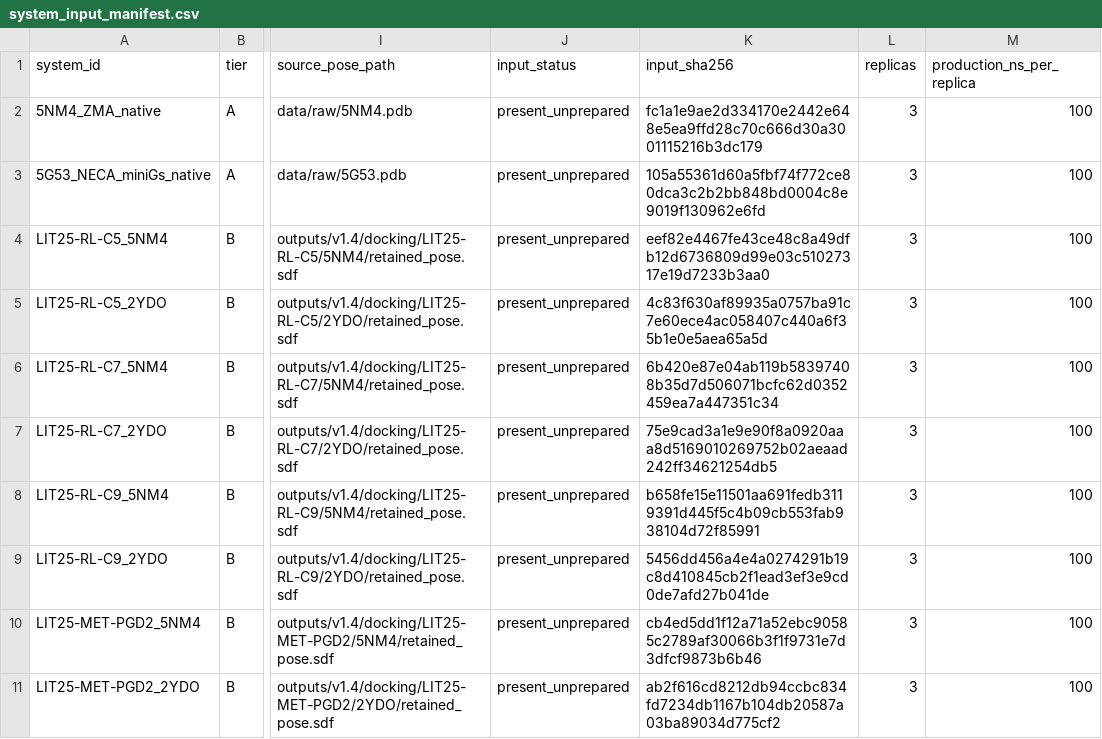
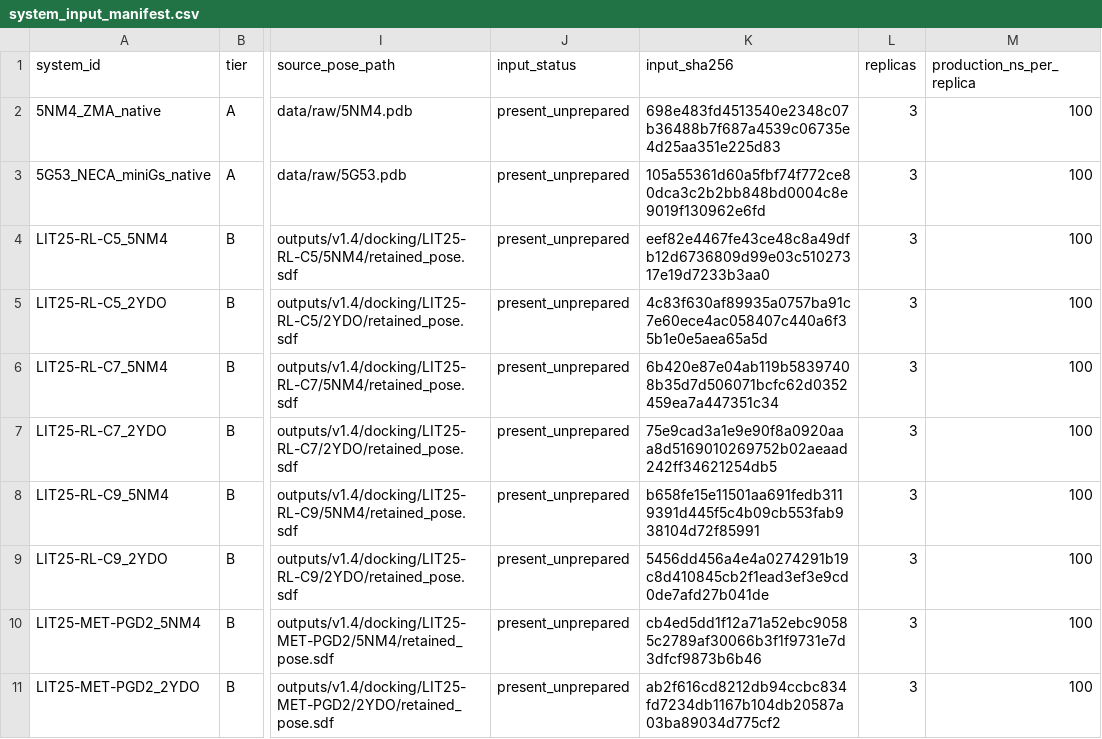
Before and after one commit to tharranb29-spec/ECMO-Research-Project, a CSV file: track3_a2a/outputs/v1.5/md/system_input_manifest.csv, drawn as a sheet; only a part is shown, gaps mark what is left out; the diff names each change by its address in the sheet, - before the commit and + after, or states it on an @@ line.

```diff
--- a/track3_a2a/outputs/v1.5/md/system_input_manifest.csv
+++ b/track3_a2a/outputs/v1.5/md/system_input_manifest.csv
-K2 (input_sha256): fc1a1e9ae2d334170e2442e648e5ea9ffd28c70c666d30a3001115216b3dc179
+K2 (input_sha256): 698e483fd4513540e2348c07b36488b7f687a4539c06735e4d25aa351e225d83
```
Also changed, not shown: 37 other files.
